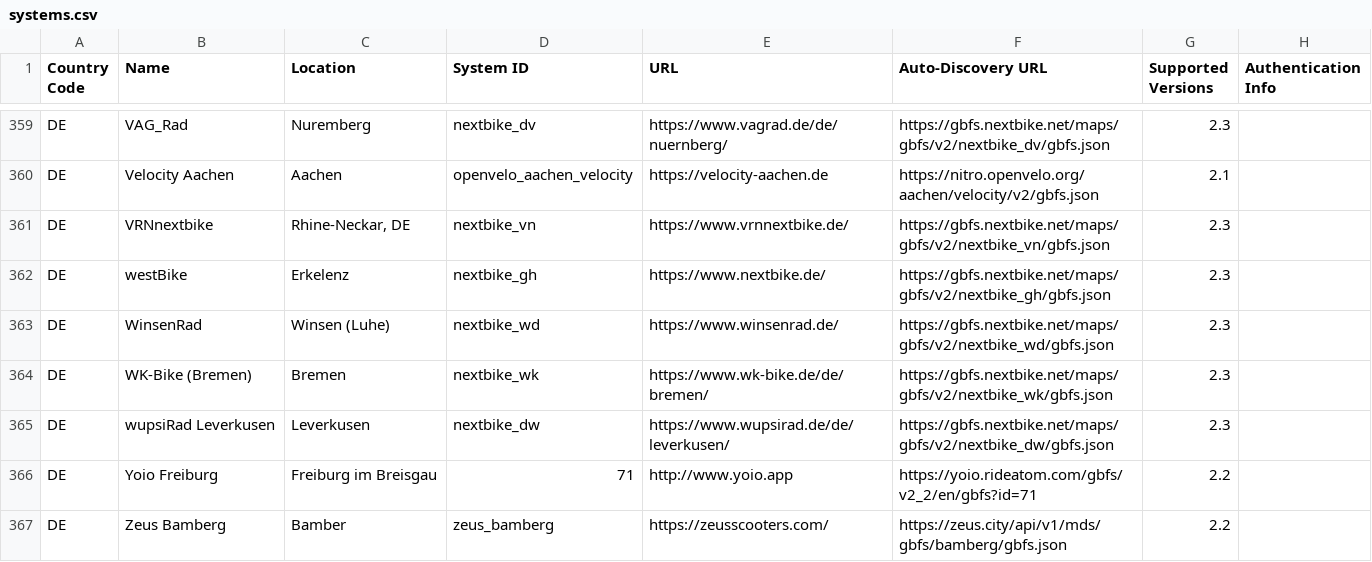
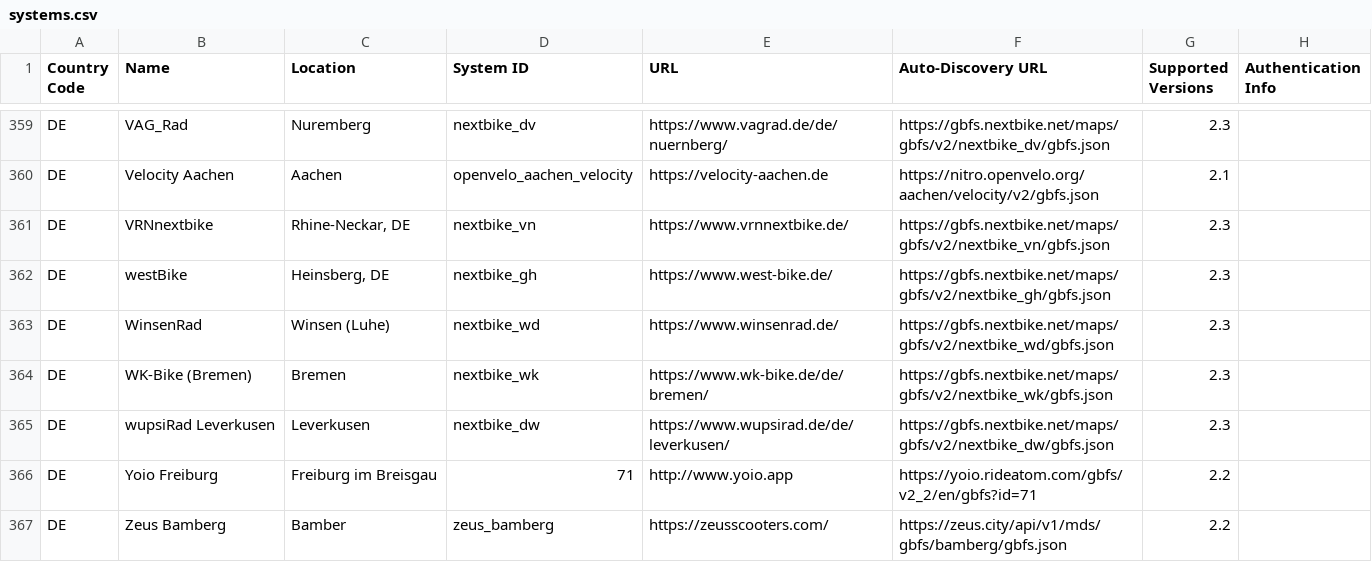
Before and after one commit to tobsesHub/gbfs, a CSV file: systems.csv, drawn as a sheet; only a part is shown, gaps mark what is left out.

Commit message:
update systems.csv for nextbike in Heinsberg
make location more specific and add url

```diff
--- a/systems.csv
+++ b/systems.csv
@@ -361,3 +361,3 @@ DE,Velocity Aachen,Aachen,openvelo_aachen_velocity,https://velocity-aachen.de,ht
 DE,VRNnextbike,"Rhine-Neckar, DE",nextbike_vn,https://www.vrnnextbike.de/,https://gbfs.nextbike.net/maps/gbfs/v2/nextbike_vn/gbfs.json,2.3,
-DE,westBike,Erkelenz,nextbike_gh,https://www.nextbike.de/,https://gbfs.nextbike.net/maps/gbfs/v2/nextbike_gh/gbfs.json,2.3,
+DE,westBike,"Heinsberg, DE",nextbike_gh,https://www.west-bike.de/,https://gbfs.nextbike.net/maps/gbfs/v2/nextbike_gh/gbfs.json,2.3,
 DE,WinsenRad,Winsen (Luhe),nextbike_wd,https://www.winsenrad.de/,https://gbfs.nextbike.net/maps/gbfs/v2/nextbike_wd/gbfs.json,2.3,
```
